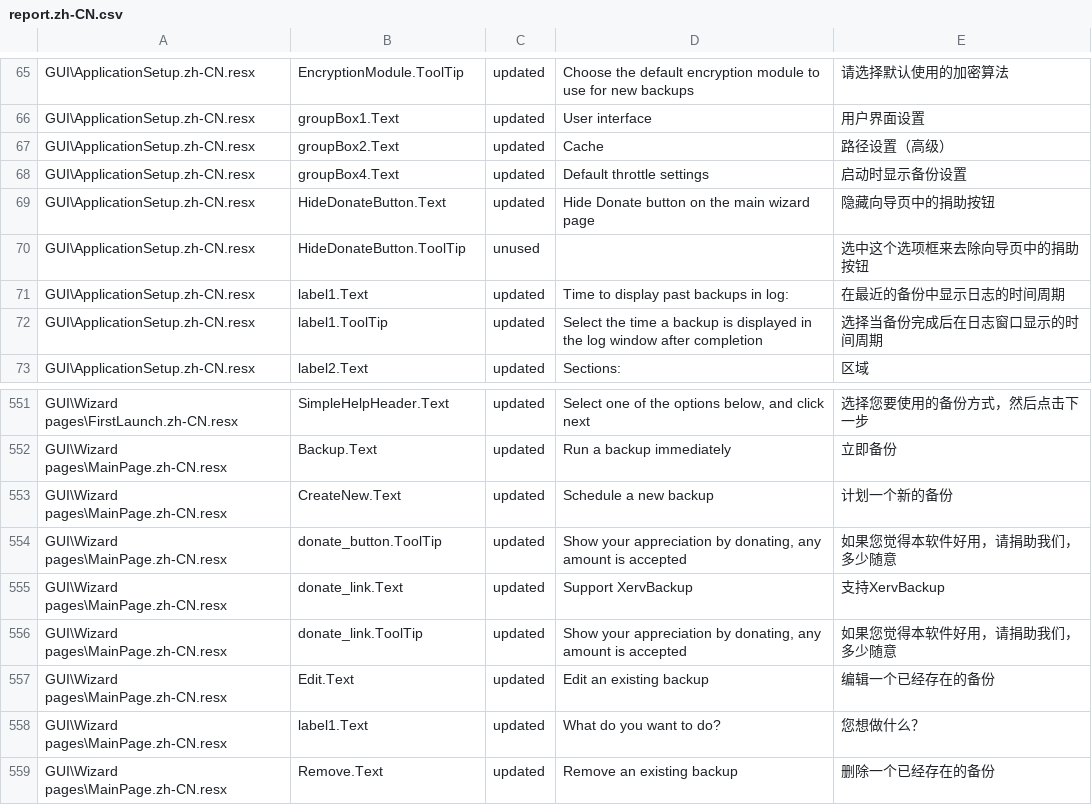
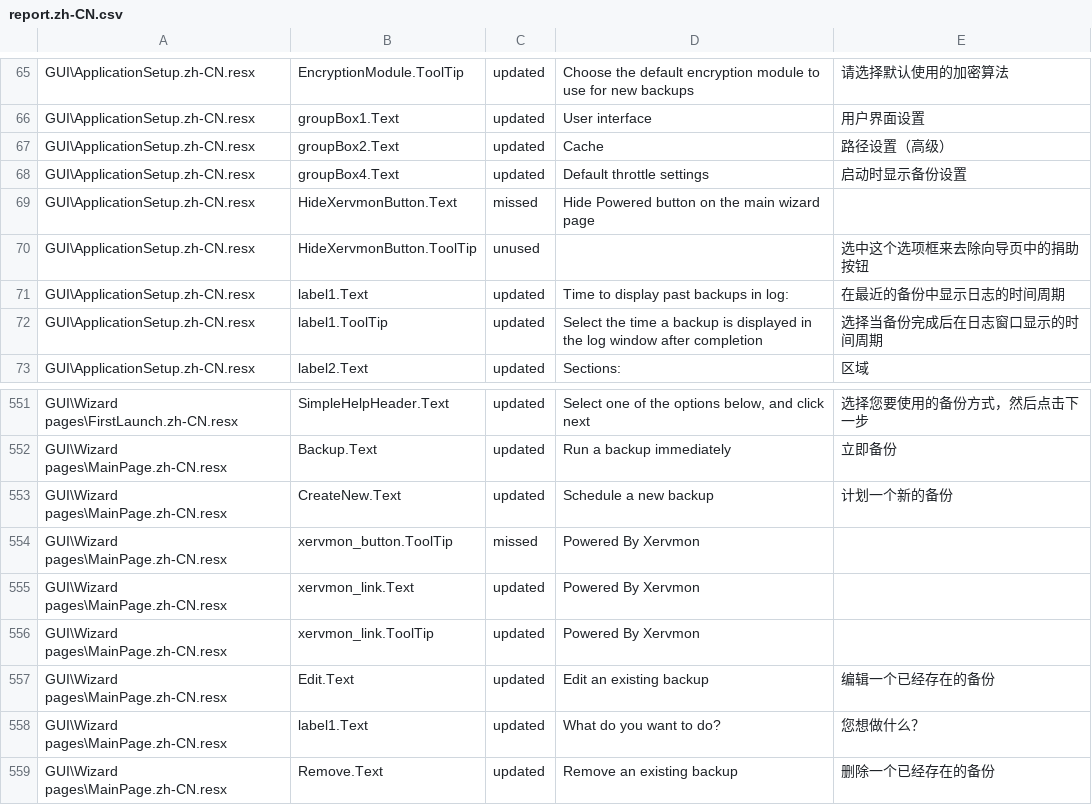
Before and after one commit to ZlayaZhaba/XervBackup, a CSV file: Src/XervBackup/Localization/report.zh-CN.csv, drawn as a sheet; only a part is shown, gaps mark what is left out; removed rows and columns are numbered as before the commit, all else as after; the diff names each change by its address in the sheet, - before the commit and + after, or states it on an @@ line.

```diff
--- a/Src/XervBackup/Localization/report.zh-CN.csv
+++ b/Src/XervBackup/Localization/report.zh-CN.csv
-row 69: GUI\ApplicationSetup.zh-CN.resx | HideDonateButton.Text | updated | Hide Donate button on the main wizard page | 隐藏向导页中的捐助按钮
+row 69: GUI\ApplicationSetup.zh-CN.resx | HideXervmonButton.Text | missed | Hide Powered button on the main wizard page
-B70: HideDonateButton.ToolTip
+B70: HideXervmonButton.ToolTip
-row 554: GUI\Wizard pages\MainPage.zh-CN.resx | donate_button.ToolTip | updated | Show your appreciation by donating, any amount is accepted | 如果您觉得本软件好用，请捐助我们，多少随意
+row 554: GUI\Wizard pages\MainPage.zh-CN.resx | xervmon_button.ToolTip | missed | Powered By Xervmon
-B555: donate_link.Text
+B555: xervmon_link.Text
-D555: Support XervBackup
+D555: Powered By Xervmon
-E555: 支持XervBackup
+E555: (empty)
-B556: donate_link.ToolTip
+B556: xervmon_link.ToolTip
-D556: Show your appreciation by donating, any amount is accepted
+D556: Powered By Xervmon
-E556: 如果您觉得本软件好用，请捐助我们，多少随意
+E556: (empty)
```
Also changed, not shown: Src/XervBackup/Localization/report.de-DE.csv, Src/XervBackup/Localization/report.es-ES.csv, 21 other files.
